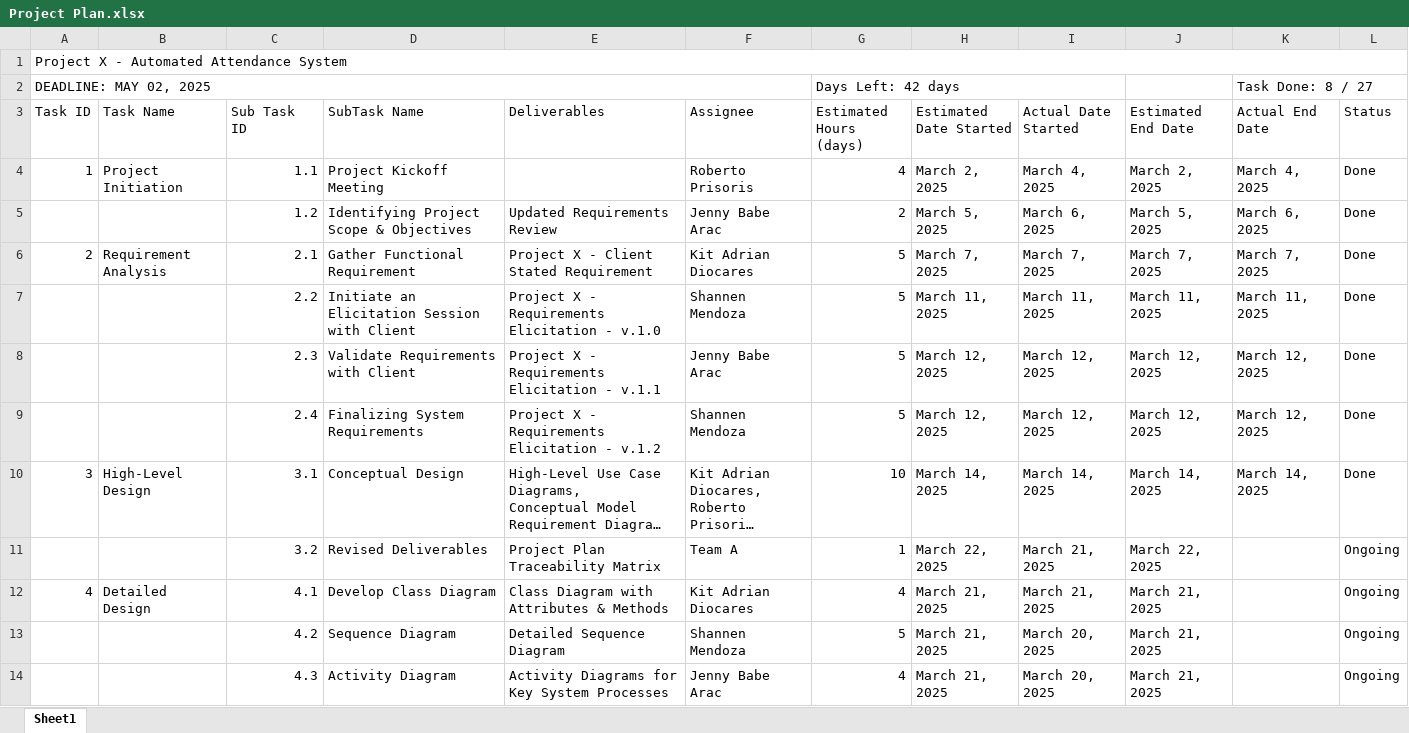
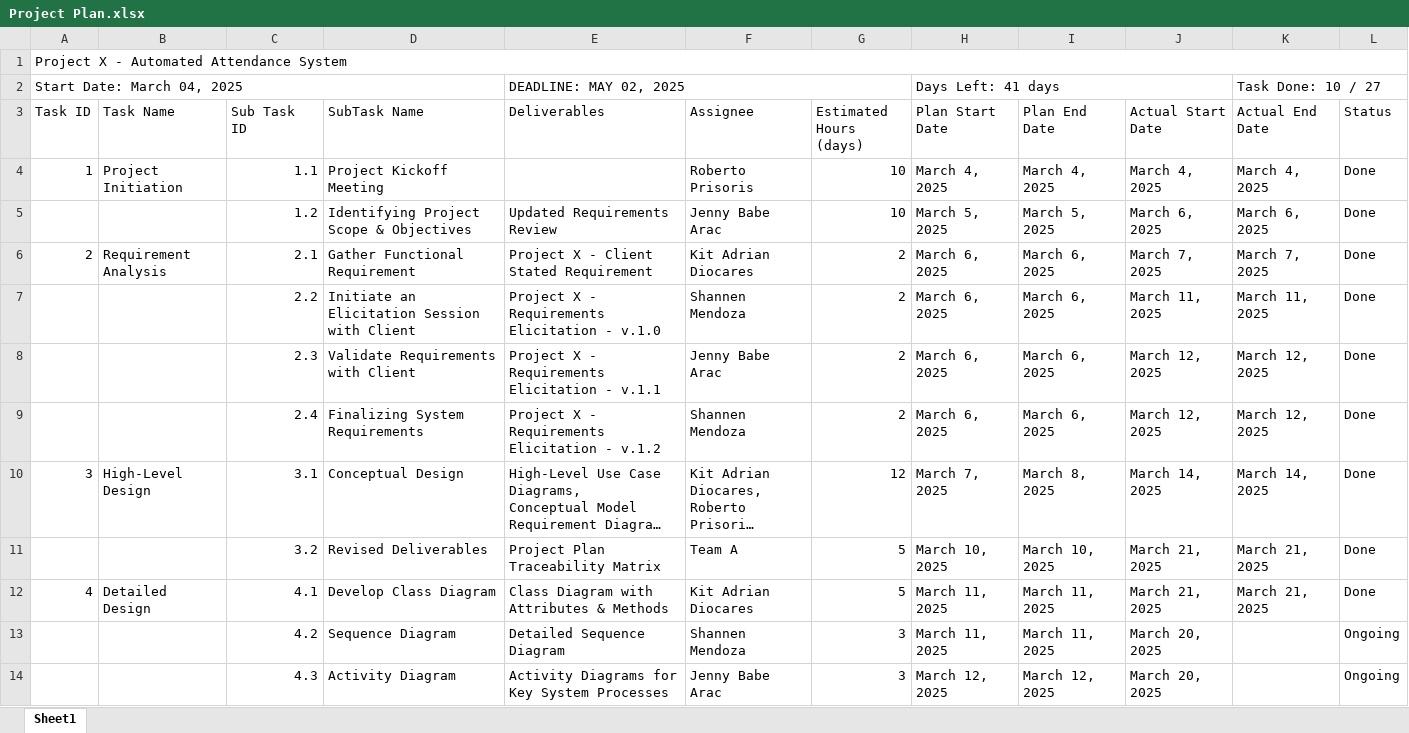
Before and after one commit to JustRob12/ProjectX, an Excel workbook: 7. Deliverables/Project Plan.xlsx, sheet Sheet1, drawn as a sheet; only a part is shown; long unchanged cells end in …; values as stored, in another font and other column widths than the file's, no cell formats; conditional formats and table styles not drawn; removed rows and columns are numbered as before the commit, all else as after; ↵ is a line break in a cell; the diff covers the shown part only; the diff names each change by its address in the sheet, - before the commit and + after, or states it on an @@ line.

Commit message:
Revised Project Plan and Traceability Matrix

```diff
--- a/7. Deliverables/Project Plan.xlsx (sheet Sheet1)
+++ b/7. Deliverables/Project Plan.xlsx (sheet Sheet1)
-row 2: DEADLINE: MAY 02, 2025 |  |  |  |  |  | Days Left: 42 days |  |  |  | Task Done: 8 / 27
+row 2: Start Date: March 04, 2025 |  |  |  | DEADLINE: MAY 02, 2025 |  |  | Days Left: 41 days |  |  | Task Done: 10 / 27
-H3: Estimated Date Started
+H3: Plan Start Date
-I3: Actual Date ↵ Started
+I3: Plan End Date
-J3: Estimated ↵ End Date
+J3: Actual Start Date
-K3: Actual End ↵ Date
+K3: Actual End Date
-G4 (Estimated Hours (days)): 4
+G4 (Estimated Hours (days)): 10
-H4 (Plan Start Date): March 2, 2025
+H4 (Plan Start Date): March 4, 2025
-J4 (Actual Start Date): March 2, 2025
+J4 (Actual Start Date): March 4, 2025
-G5 (Estimated Hours (days)): 2
+G5 (Estimated Hours (days)): 10
-I5 (Plan End Date): March 6, 2025
+I5 (Plan End Date): March 5, 2025
-J5 (Actual Start Date): March 5, 2025
+J5 (Actual Start Date): March 6, 2025
-G6:G9 (Estimated Hours (days)): 5
+G6:G9 (Estimated Hours (days)): 2
-H6 (Plan Start Date): March 7, 2025
+H6 (Plan Start Date): March 6, 2025
-I6 (Plan End Date): March 7, 2025
+I6 (Plan End Date): March 6, 2025
-H7 (Plan Start Date): March 11, 2025
+H7 (Plan Start Date): March 6, 2025
-I7 (Plan End Date): March 11, 2025
+I7 (Plan End Date): March 6, 2025
-H8:H9 (Plan Start Date): March 12, 2025
+H8:H9 (Plan Start Date): March 6, 2025
-I8:I9 (Plan End Date): March 12, 2025
+I8:I9 (Plan End Date): March 6, 2025
-G10 (Estimated Hours (days)): 10
+G10 (Estimated Hours (days)): 12
-H10 (Plan Start Date): March 14, 2025
+H10 (Plan Start Date): March 7, 2025
-I10 (Plan End Date): March 14, 2025
+I10 (Plan End Date): March 8, 2025
-G11 (Estimated Hours (days)): 1
+G11 (Estimated Hours (days)): 5
-H11 (Plan Start Date): March 22, 2025
+H11 (Plan Start Date): March 10, 2025
-I11 (Plan End Date): March 21, 2025
+I11 (Plan End Date): March 10, 2025
-J11 (Actual Start Date): March 22, 2025
+J11 (Actual Start Date): March 21, 2025
-K11:K12 (Actual End Date): (empty)
+K11:K12 (Actual End Date): March 21, 2025
-L11:L12 (Status): Ongoing
+L11:L12 (Status): Done
-G12 (Estimated Hours (days)): 4
+G12 (Estimated Hours (days)): 5
-H12:H13 (Plan Start Date): March 21, 2025
+H12:H13 (Plan Start Date): March 11, 2025
-I12 (Plan End Date): March 21, 2025
+I12 (Plan End Date): March 11, 2025
-G13 (Estimated Hours (days)): 5
+G13 (Estimated Hours (days)): 3
-I13 (Plan End Date): March 20, 2025
+I13 (Plan End Date): March 11, 2025
-J13:J14 (Actual Start Date): March 21, 2025
+J13:J14 (Actual Start Date): March 20, 2025
-G14 (Estimated Hours (days)): 4
+G14 (Estimated Hours (days)): 3
-H14 (Plan Start Date): March 21, 2025
+H14 (Plan Start Date): March 12, 2025
-I14 (Plan End Date): March 20, 2025
+I14 (Plan End Date): March 12, 2025
```
Also changed, not shown: 57 edited cells elsewhere in this sheet, cell formats, formulas that keep their value, 7. Deliverables/Traceability Matrix .xlsx, 5 other files.
